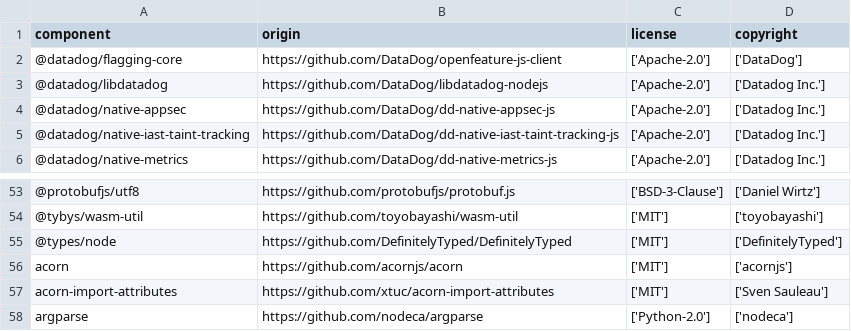
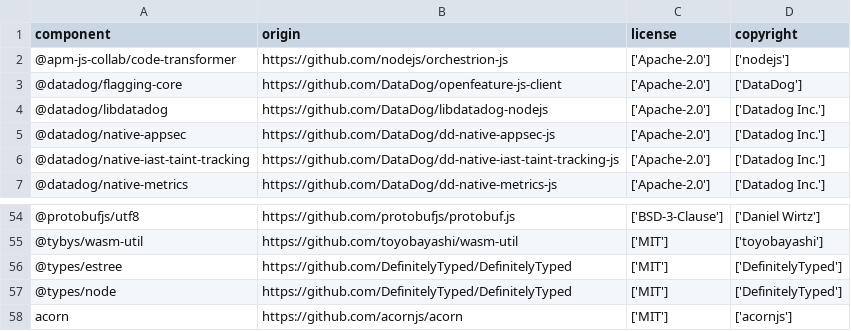
Before and after one commit to DataDog/dd-trace-js, a CSV file: LICENSE-3rdparty.csv, drawn as a sheet; only a part is shown, gaps mark what is left out; the shorter side is filled out with more unchanged rows; the diff names each change by its address in the sheet, - before the commit and + after, or states it on an @@ line.

Commit message:
chore: use backported orchestrion (#7799)
* use backported orchestrion

* fix broken features in orchestrion backport

* update orchestrion backport

* downgrade meriyah

* fix dc-polyfill imported incorrectly

```diff
--- a/LICENSE-3rdparty.csv
+++ b/LICENSE-3rdparty.csv
+row 2: @apm-js-collab/code-transformer | https://github.com/nodejs/orchestrion-js | ['Apache-2.0'] | ['nodejs']
+row 56: @types/estree | https://github.com/DefinitelyTyped/DefinitelyTyped | ['MIT'] | ['DefinitelyTyped']
```
Also changed, not shown: 11 other files.
